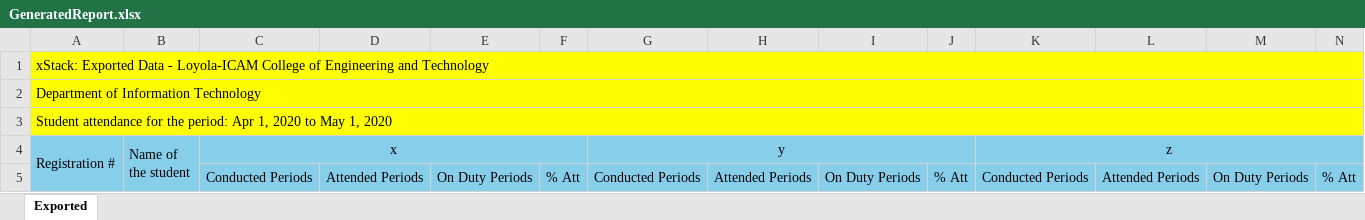
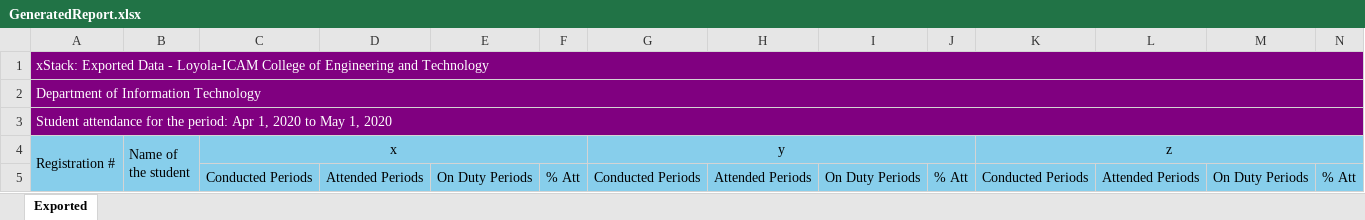
Before and after one commit to rahwinside/xStackExportScripts, an Excel workbook: GeneratedReport.xlsx, sheet Exported, drawn as a sheet; values as stored, in another font and other column widths than the file's, no borders; the diff names each change by its address in the sheet, - before the commit and + after, or states it on an @@ line.

```diff
--- a/GeneratedReport.xlsx (sheet Exported)
+++ b/GeneratedReport.xlsx (sheet Exported)
-A1:N3 fill: #FFFF00
+A1:N3 fill: #800080
-A1:A3 text colour: black
+A1:A3 text colour: #FFFFFF
```
Also changed, not shown: 5 other files.
